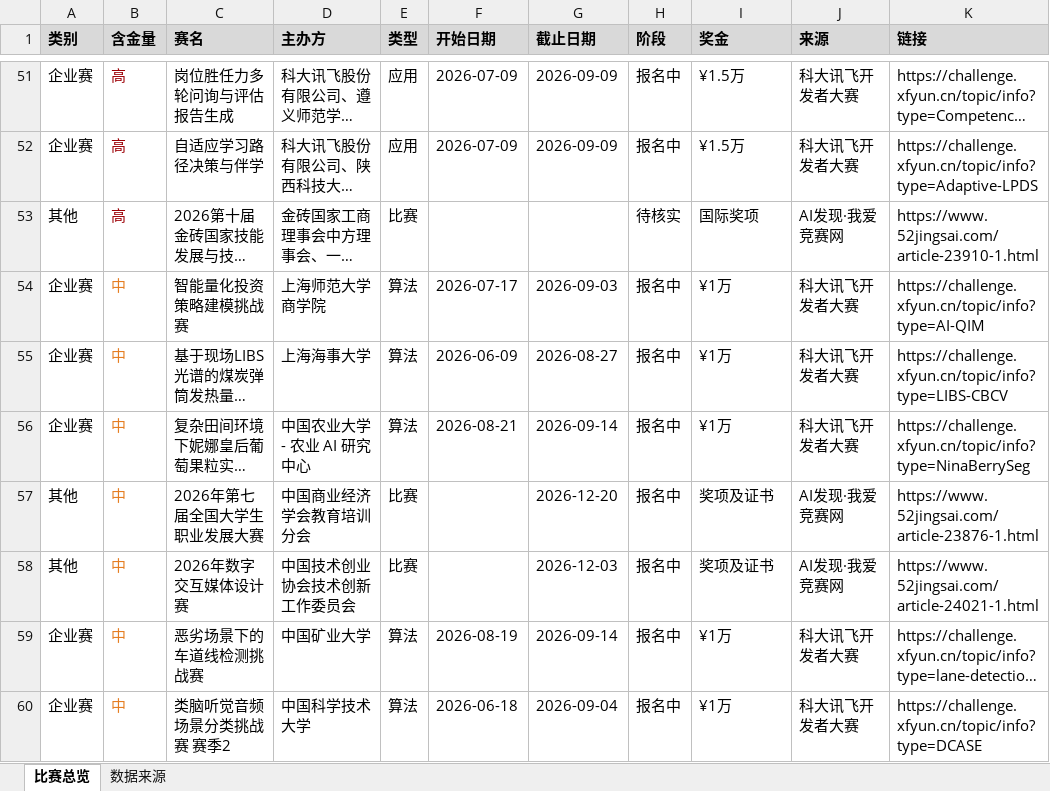
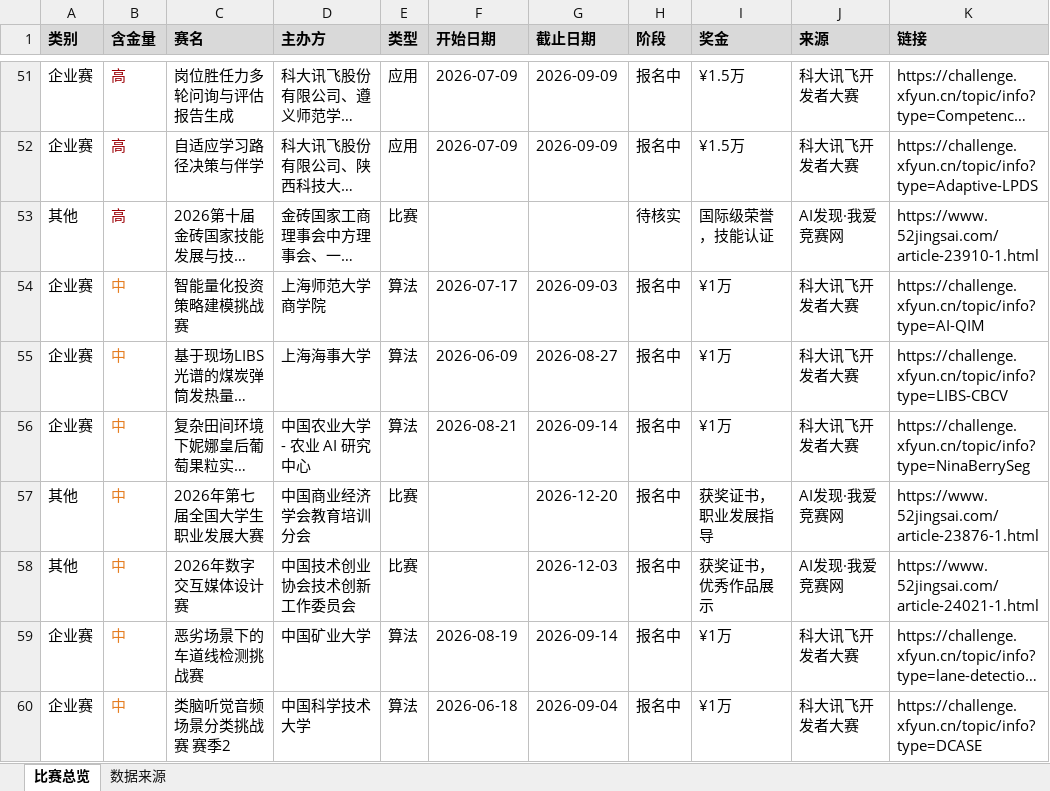
Before and after one commit to ArchaicRam/competition-radar, an Excel workbook: data/competitions.xlsx, sheet 比赛总览, drawn as a sheet; only a part is shown, gaps mark what is left out; long unchanged cells end in …; values as stored, in another font and other column widths than the file's, no borders; the diff covers the shown part only; the diff names each change by its address in the sheet, - before the commit and + after, or states it on an @@ line.

```diff
--- a/data/competitions.xlsx (sheet 比赛总览)
+++ b/data/competitions.xlsx (sheet 比赛总览)
-I53 (奖金): 国际奖项
+I53 (奖金): 国际级荣誉，技能认证
-I57 (奖金): 奖项及证书
+I57 (奖金): 获奖证书，职业发展指导
-I58 (奖金): 奖项及证书
+I58 (奖金): 获奖证书，优秀作品展示
```
Also changed, not shown: 1 added row and 4 edited cells elsewhere in this sheet, sheet 数据来源, 2 other files.
